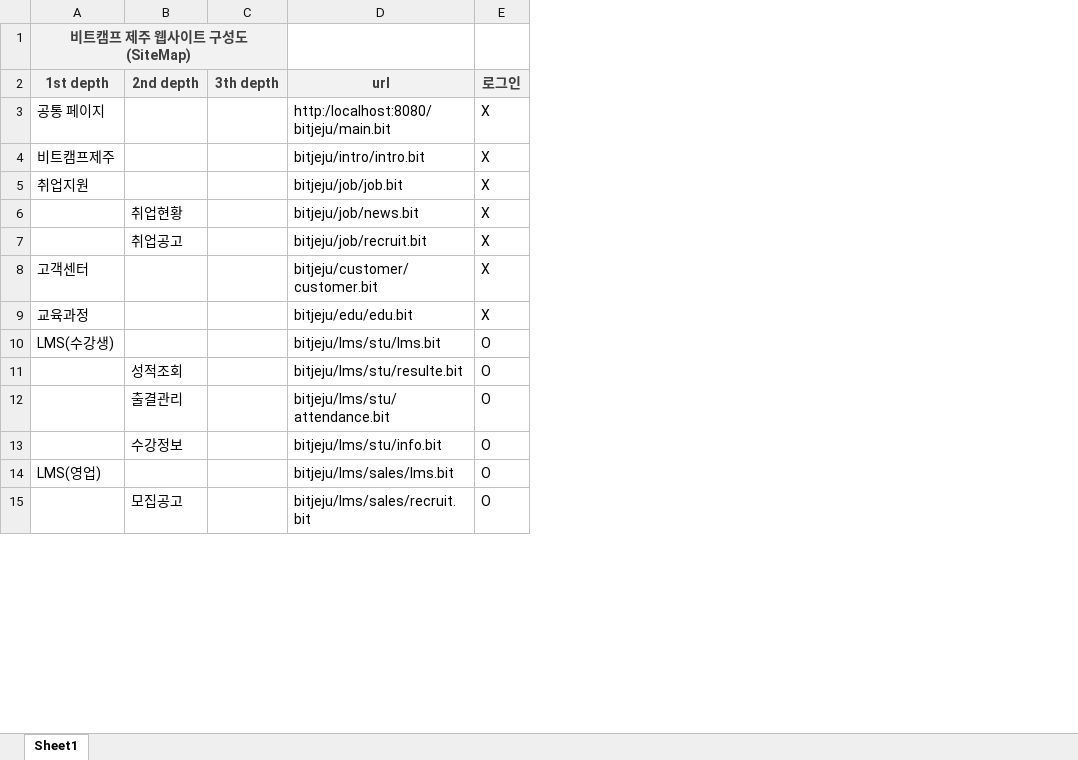
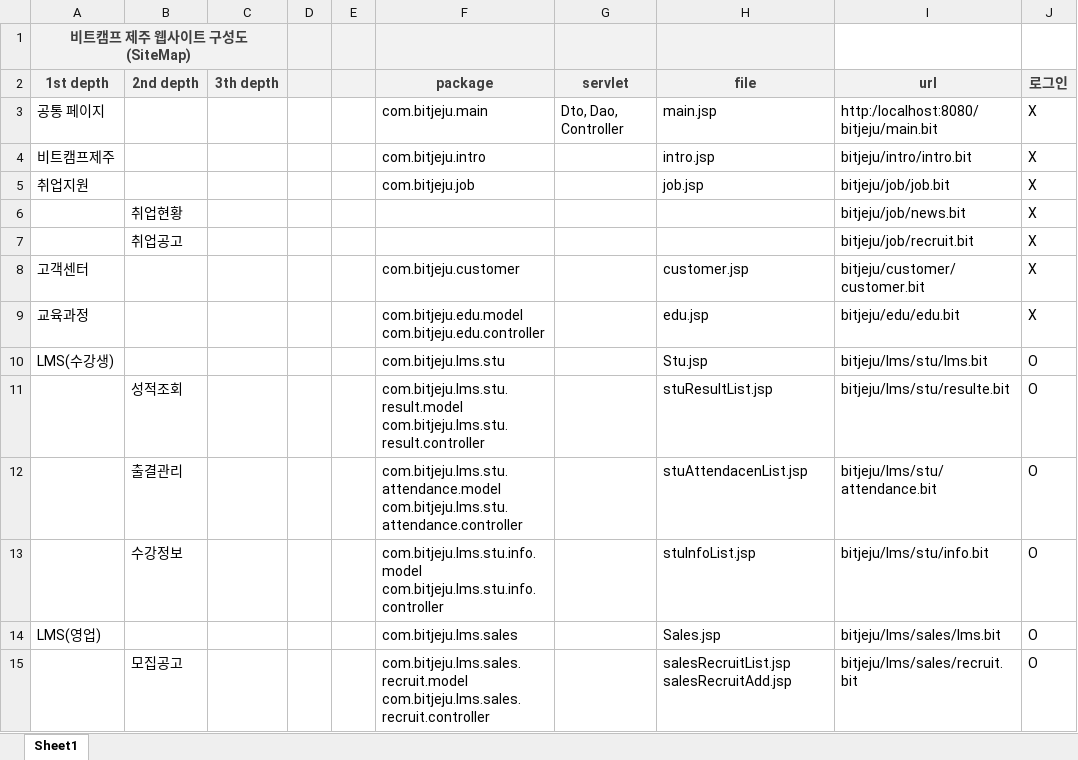
Before and after one commit to jhj7176/bitProject, an Excel workbook: 요구사항/메뉴상세설계도.xlsx, sheet Sheet1, drawn as a sheet; only a part is shown; values as stored, in another font and other column widths than the file's, no borders; the diff names each change by its address in the sheet, - before the commit and + after, or states it on an @@ line.

```diff
--- a/요구사항/메뉴상세설계도.xlsx (sheet Sheet1)
+++ b/요구사항/메뉴상세설계도.xlsx (sheet Sheet1)
+column D, empty
+column E, empty
+column F (package), rows 3-15: com.bitjeju.main | com.bitjeju.intro | com.bitjeju.job |  |  | com.bitjeju.customer | com.bitjeju.edu.model com.bitjeju.edu.controller | com.bitjeju.lms.stu | com.bitjeju.lms.stu.result.model com.bitjeju.lms.stu.result.controller | com.bitjeju.lms.stu.attendance.model com.bitjeju.lms.stu.attendance.controller | com.bitjeju.lms.stu.info.model com.bitjeju.lms.stu.info.controller | com.bitjeju.lms.sales | com.bitjeju.lms.sales.recruit.model com.bitjeju.lms.sales.recruit.controller
+column G (servlet), row 3: Dto, Dao, Controller
+column H (file), rows 3-15: main.jsp | intro.jsp | job.jsp |  |  | customer.jsp | edu.jsp | Stu.jsp | stuResultList.jsp | stuAttendacenList.jsp | stuInfoList.jsp | Sales.jsp | salesRecruitList.jsp salesRecruitAdd.jsp
```
Also changed, not shown: 요구사항/스토리보드.xlsx, 44 other files.
